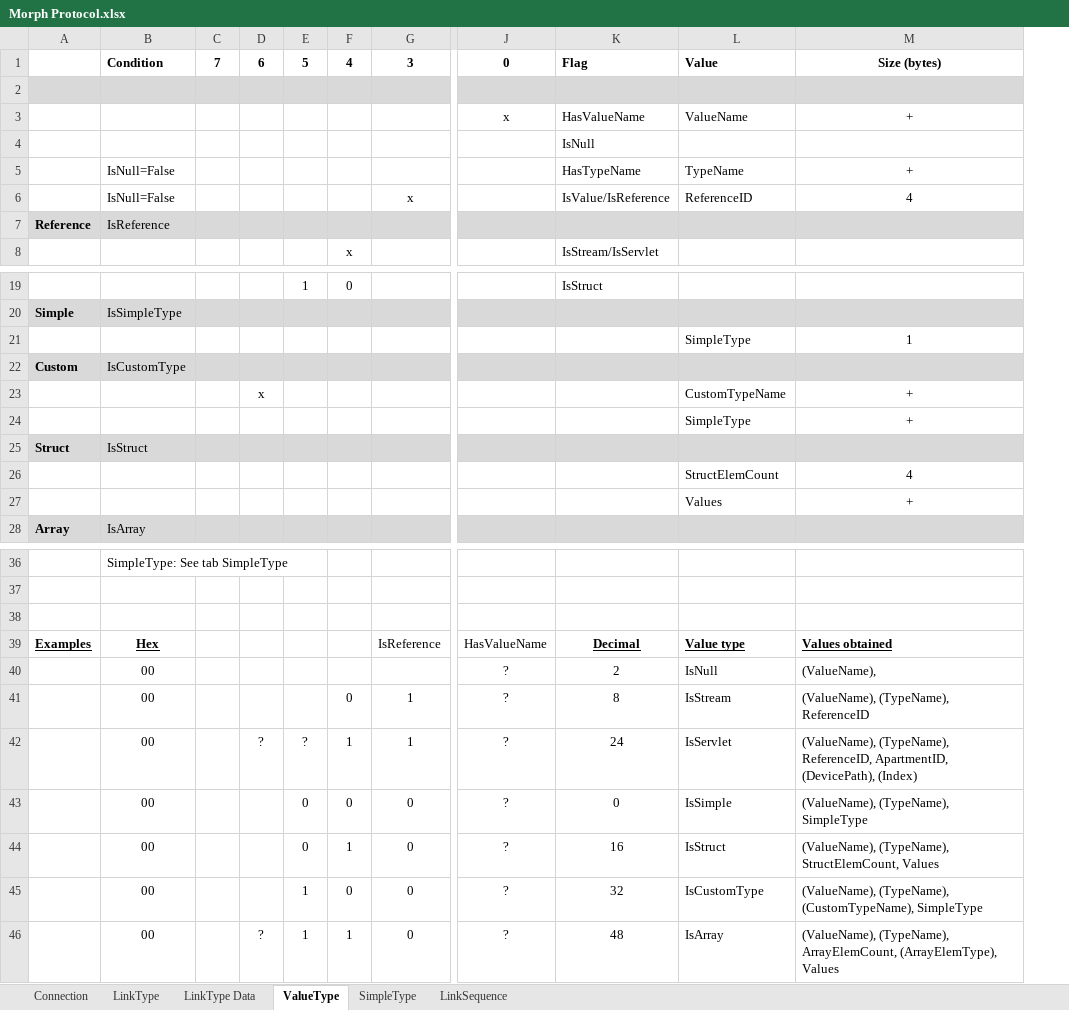
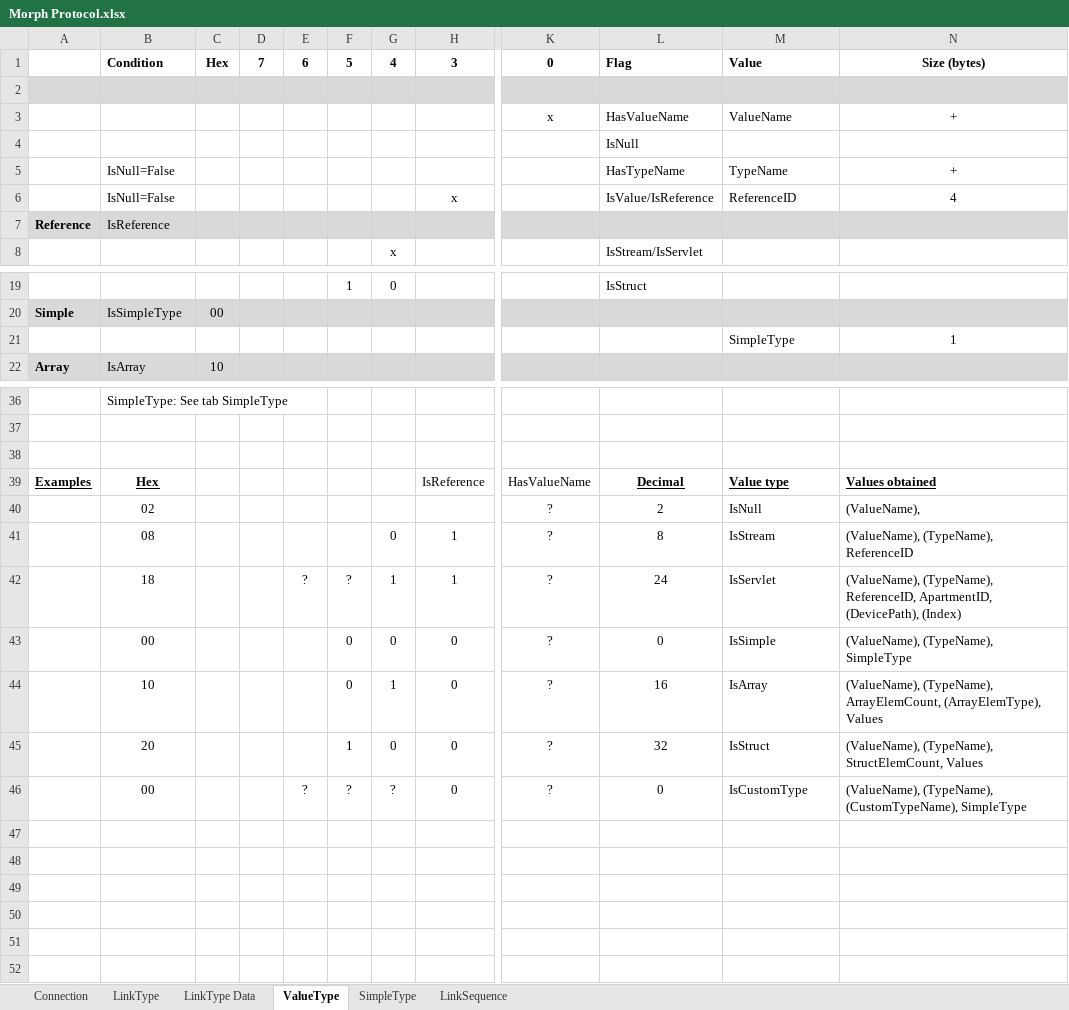
Before and after one commit to BatSoft-Morph/Morph-Definition, an Excel workbook: Protocol/Morph Protocol.xlsx, sheet ValueType, drawn as a sheet; only a part is shown, gaps mark what is left out; values as stored, in another font and other column widths than the file's, no borders; addresses are those after the commit; the diff names each change by its address in the sheet, - before the commit and + after, or states it on an @@ line.

Commit message:
Tidied up ValueType tab

```diff
--- a/Protocol/Morph Protocol.xlsx (sheet ValueType)
+++ b/Protocol/Morph Protocol.xlsx (sheet ValueType)
+column C, row 1: Hex; rows 20-22: 00 |  | 10
@@ row 22 moved to row 30: Custom @@
@@ row 23 moved to row 31: x @@
@@ row 24 moved to row 32: SimpleType @@
@@ row 25 moved to row 27: Struct @@
@@ row 26 moved to row 28: StructElemCount @@
@@ row 27 moved to row 29: Values @@
-B40: 00
+B40: 02
-B41: 00
+B41: 08
-B42: 00
+B42: 18
-B44: 00
+B44: 10
-M44: IsStruct
+M44: IsArray
-N44: (ValueName), (TypeName), StructElemCount, Values
+N44: (ValueName), (TypeName), ArrayElemCount, (ArrayElemType), Values
-B45: 00
+B45: 20
-M45: IsCustomType
+M45: IsStruct
-N45: (ValueName), (TypeName), (CustomTypeName), SimpleType
+N45: (ValueName), (TypeName), StructElemCount, Values
-F46: 1
+F46: ?
-G46: 1
+G46: ?
-L46: 48
+L46: 0
-M46: IsArray
+M46: IsCustomType
-N46: (ValueName), (TypeName), ArrayElemCount, (ArrayElemType), Values
+N46: (ValueName), (TypeName), (CustomTypeName), SimpleType
```
Also changed, not shown: formulas that keep their value.
